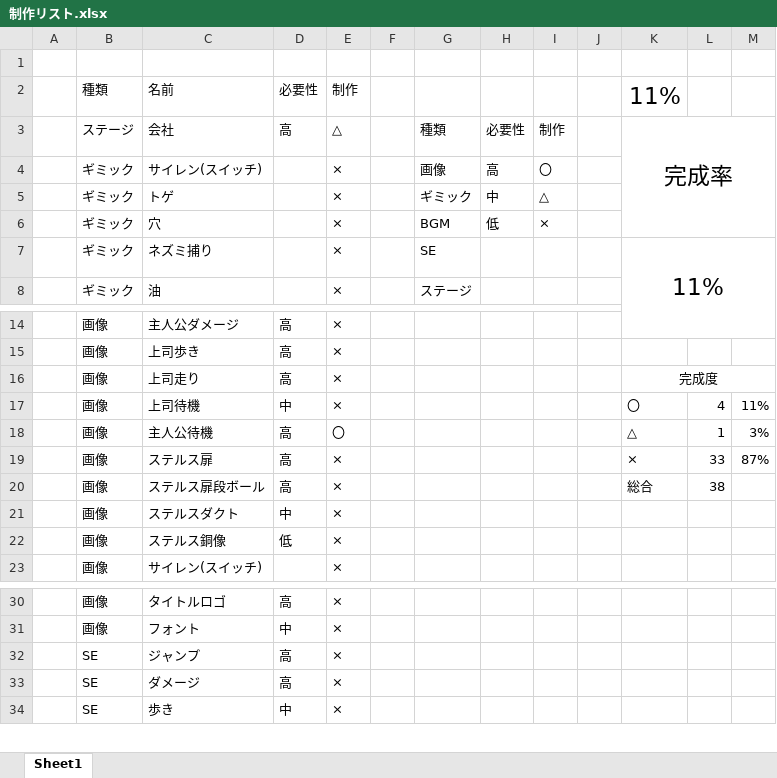
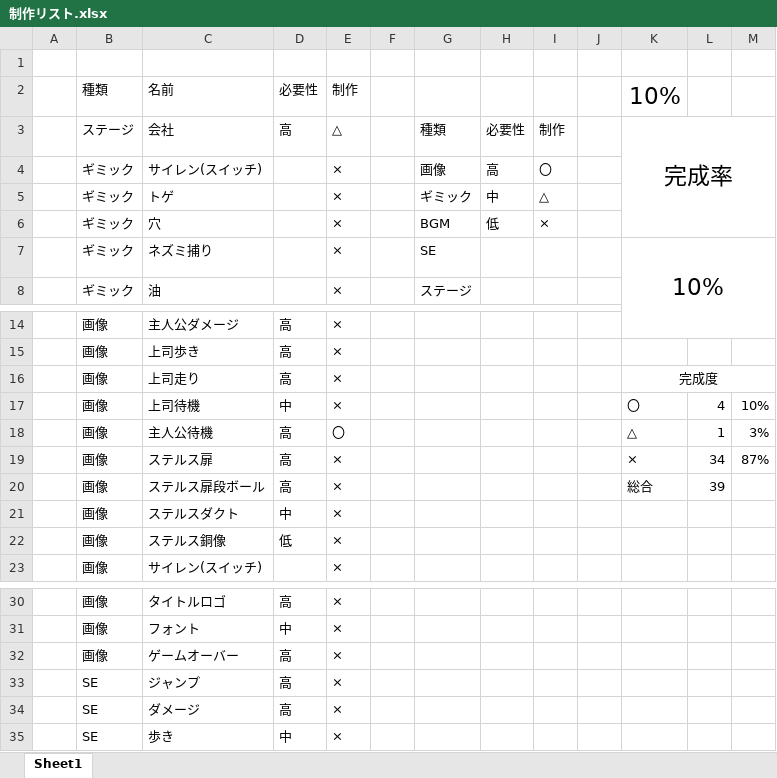
Before and after one commit to arcase6/GGJ2019-C, an Excel workbook: 制作リスト.xlsx, sheet Sheet1, drawn as a sheet; only a part is shown, gaps mark what is left out; values as stored, in another font and other column widths than the file's, no borders; the diff names each change by its address in the sheet, - before the commit and + after, or states it on an @@ line.

Commit message:
Update 制作リスト.xlsx

```diff
--- a/制作リスト.xlsx (sheet Sheet1)
+++ b/制作リスト.xlsx (sheet Sheet1)
-K2: 11%
+K2: 10%
-K7: 11%
+K7: 10%
-M17: 11%
+M17: 10%
-L19: 33
+L19: 34
-L20: 38
+L20: 39
+row 32:  | 画像 | ゲームオーバー | 高 | ×
```
